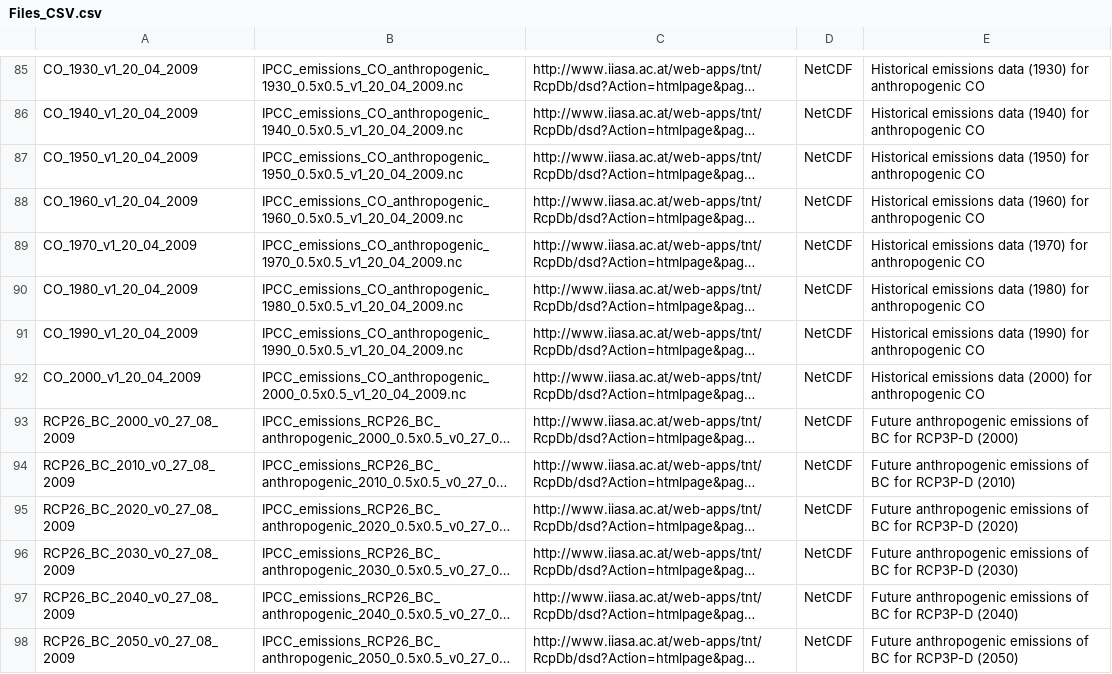
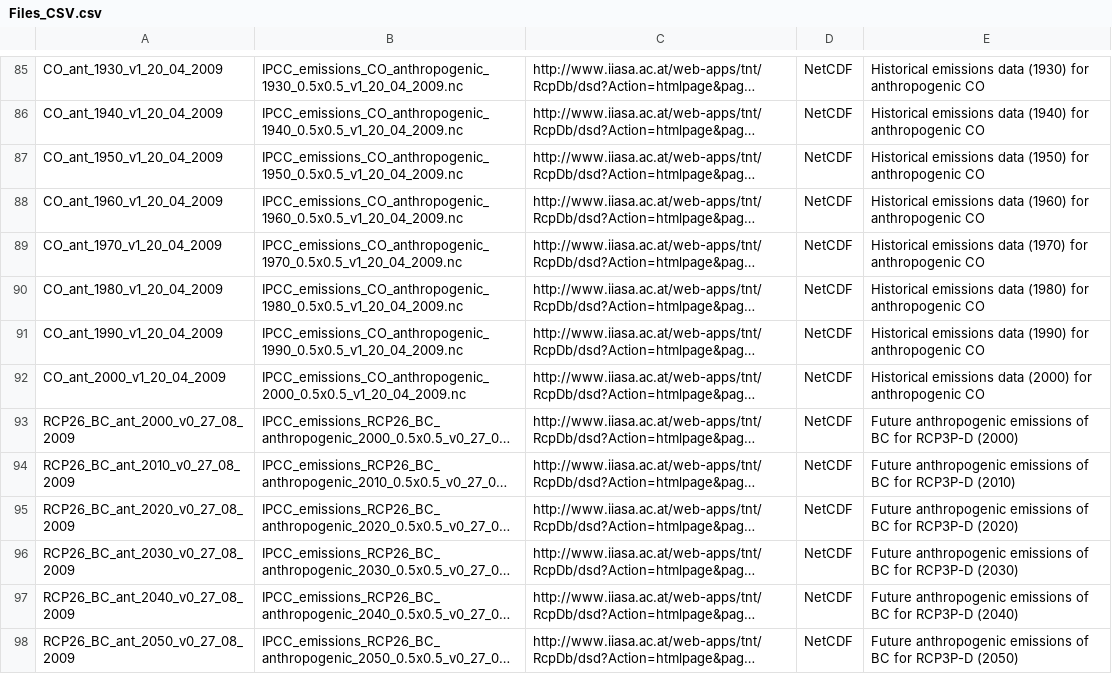
Before and after one commit to cedadev/cmip5q, a CSV file: cmip5q/cmip5q/data/References/Files_CSV.csv, drawn as a sheet; only a part is shown, gaps mark what is left out; long unchanged cells end in …; the diff covers the shown part only; the diff names each change by its address in the sheet, - before the commit and + after, or states it on an @@ line.

```diff
--- a/cmip5q/cmip5q/data/References/Files_CSV.csv
+++ b/cmip5q/cmip5q/data/References/Files_CSV.csv
-A85: CO_1930_v1_20_04_2009
+A85: CO_ant_1930_v1_20_04_2009
-A86: CO_1940_v1_20_04_2009
+A86: CO_ant_1940_v1_20_04_2009
-A87: CO_1950_v1_20_04_2009
+A87: CO_ant_1950_v1_20_04_2009
-A88: CO_1960_v1_20_04_2009
+A88: CO_ant_1960_v1_20_04_2009
-A89: CO_1970_v1_20_04_2009
+A89: CO_ant_1970_v1_20_04_2009
-A90: CO_1980_v1_20_04_2009
+A90: CO_ant_1980_v1_20_04_2009
-A91: CO_1990_v1_20_04_2009
+A91: CO_ant_1990_v1_20_04_2009
-A92: CO_2000_v1_20_04_2009
+A92: CO_ant_2000_v1_20_04_2009
-A93: RCP26_BC_2000_v0_27_08_2009
+A93: RCP26_BC_ant_2000_v0_27_08_2009
-A94: RCP26_BC_2010_v0_27_08_2009
+A94: RCP26_BC_ant_2010_v0_27_08_2009
-A95: RCP26_BC_2020_v0_27_08_2009
+A95: RCP26_BC_ant_2020_v0_27_08_2009
-A96: RCP26_BC_2030_v0_27_08_2009
+A96: RCP26_BC_ant_2030_v0_27_08_2009
-A97: RCP26_BC_2040_v0_27_08_2009
+A97: RCP26_BC_ant_2040_v0_27_08_2009
-A98: RCP26_BC_2050_v0_27_08_2009
+A98: RCP26_BC_ant_2050_v0_27_08_2009
```
Also changed, not shown: 138 edited cells elsewhere in this file.
